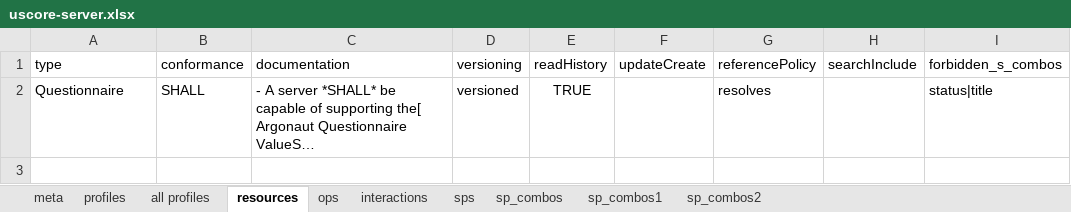
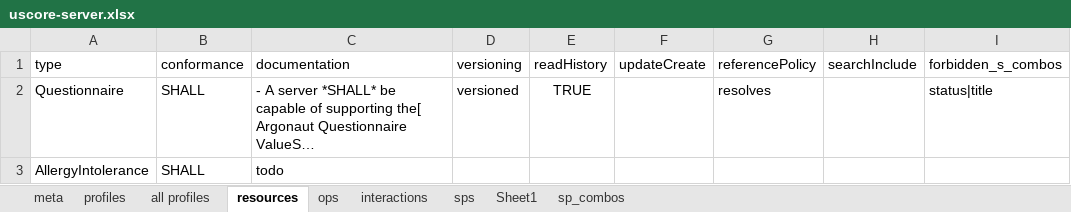
Before and after one commit to Healthedata1/MyNotebooks, an Excel workbook: SP/uscore-server.xlsx, sheet resources, drawn as a sheet; long unchanged cells end in …; values as stored, in another font and other column widths than the file's, no borders; the diff names each change by its address in the sheet, - before the commit and + after, or states it on an @@ line.

```diff
--- a/SP/uscore-server.xlsx (sheet resources)
+++ b/SP/uscore-server.xlsx (sheet resources)
-sheet tab: sp_combos1
-sheet tab: sp_combos2
+sheet tab: Sheet1
+row 3: AllergyIntolerance | SHALL | todo
```
Also changed, not shown: sheet sp_combos, sheet sps, 6 other files.
